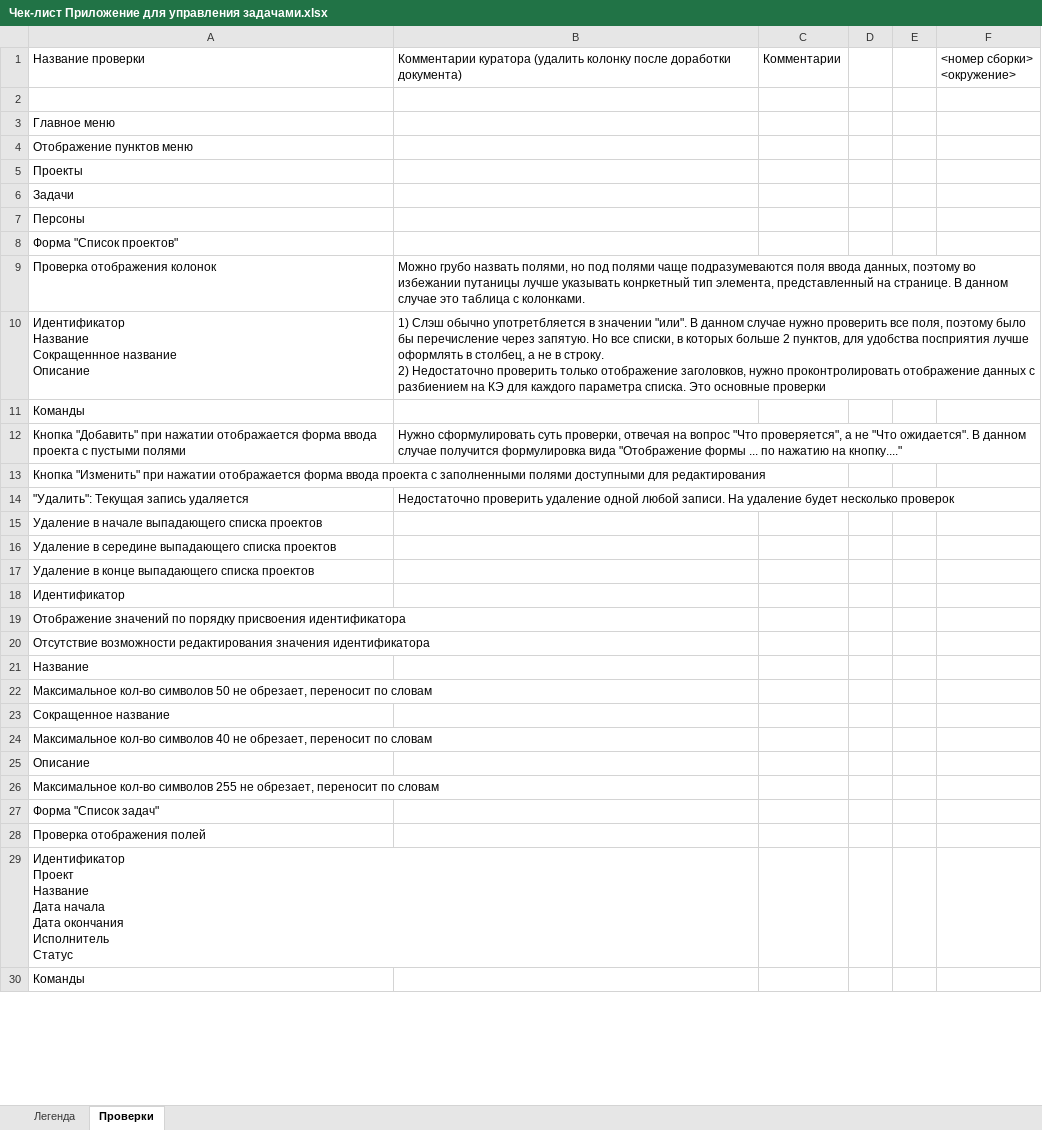
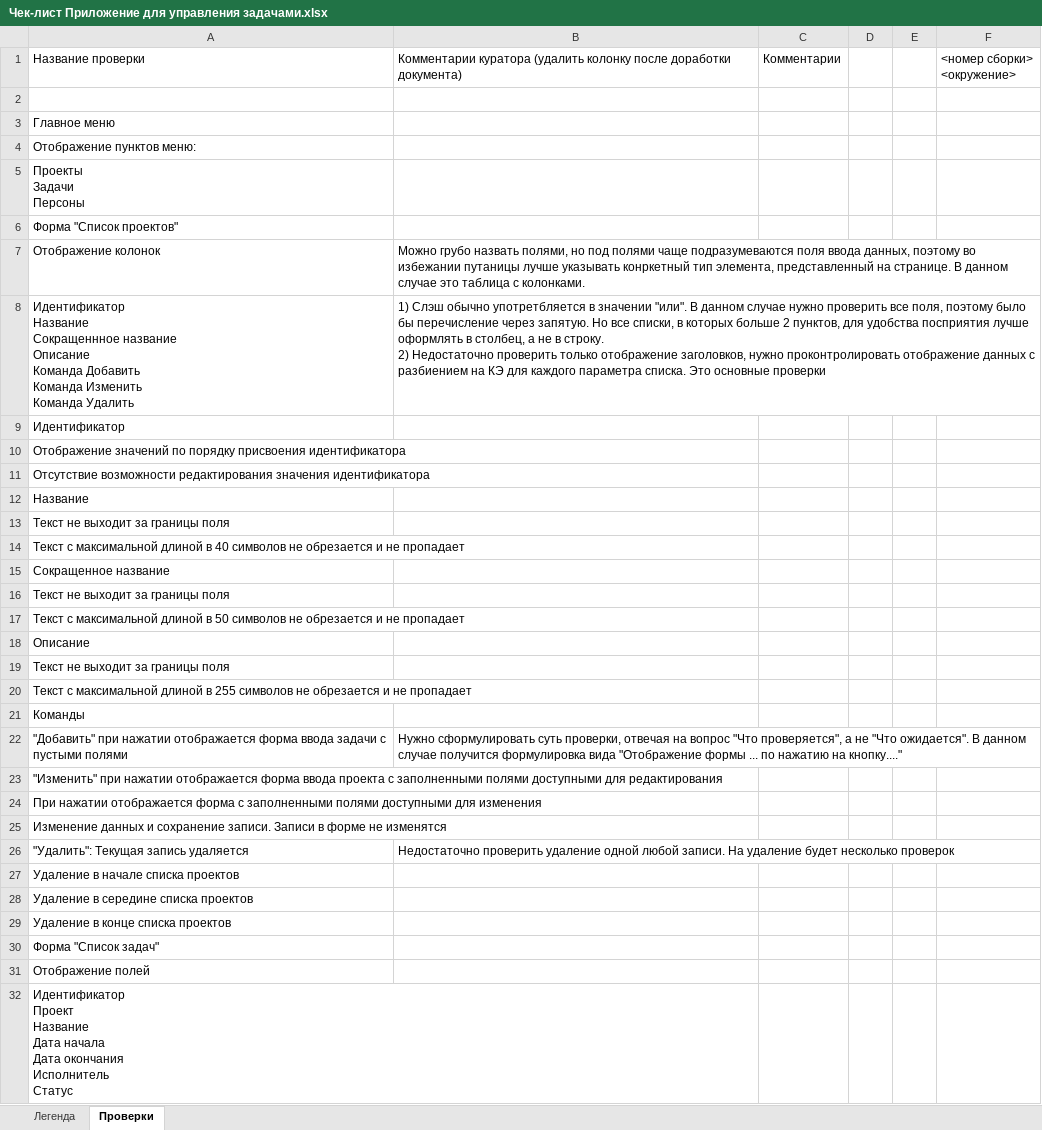
Before and after one commit to sergeydavid/homework, an Excel workbook: homework3/Чек-лист Приложение для управления задачами.xlsx, sheet Проверки, drawn as a sheet; only a part is shown; the shorter side is filled out with more unchanged rows; values as stored, in another font and other column widths than the file's, no cell formats; removed rows and columns are numbered as before the commit, all else as after; ↵ is a line break in a cell; the diff covers the shown part only; the diff names each change by its address in the sheet, - before the commit and + after, or states it on an @@ line.

Commit message:
add after feedback

```diff
--- a/homework3/Чек-лист Приложение для управления задачами.xlsx (sheet Проверки)
+++ b/homework3/Чек-лист Приложение для управления задачами.xlsx (sheet Проверки)
-A4: Отображение пунктов меню
+A4: Отображение пунктов меню:
-A5: Проекты
+A5: Проекты ↵ Задачи ↵ Персоны
-row 6: Задачи
-row 7: Персоны
-A7: Проверка отображения колонок
+A7: Отображение колонок
-A8: …название ↵ Описание
+A8: …название ↵ Описание ↵ Команда Добавить ↵ Команда Изменить ↵ Команда Удалить
-row 12: Кнопка "Добавить" при нажатии отображается форма ввода проекта с пустыми полями | Нужно сформулировать суть проверки, отвечая на вопрос "Что проверяется", а не "Что ожидается". В данном случае получится формулировка вида "Отображение формы ... по нажатию на кнопку...."
-row 13: Кнопка "Изменить" при нажатии отображается форма ввода проекта с заполненными полями доступными для редактирования
-row 15: Удаление в начале выпадающего списка проектов
-row 16: Удаление в середине выпадающего списка проектов
-row 17: Удаление в конце выпадающего списка проектов
-A13: Максимальное кол-во символов 50 не обрезает, переносит по словам
+A13: Текст не выходит за границы поля
+row 14: Текст с максимальной длиной в 40 символов не обрезается и не пропадает
-A16: Максимальное кол-во символов 40 не обрезает, переносит по словам
+A16: Текст не выходит за границы поля
+row 17: Текст с максимальной длиной в 50 символов не обрезается и не пропадает
-A19: Максимальное кол-во символов 255 не обрезает, переносит по словам
+A19: Текст не выходит за границы поля
+row 20: Текст с максимальной длиной в 255 символов не обрезается и не пропадает
@@ row 11 moved to row 21: Команды @@
+row 22: "Добавить" при нажатии отображается форма ввода задачи с пустыми полями | Нужно сформулировать суть проверки, отвечая на вопрос "Что проверяется", а не "Что ожидается". В данном случае получится формулировка вида "Отображение формы ... по нажатию на кнопку...."
+row 23: "Изменить" при нажатии отображается форма ввода проекта с заполненными полями доступными для редактирования
+row 24: При нажатии отображается форма с заполненными полями доступными для изменения
+row 25: Изменение данных и сохранение записи. Записи в форме не изменятся
@@ row 14 moved to row 26: "Удалить": Текущая запись удаляется @@
+row 27: Удаление в начале списка проектов
+row 28: Удаление в середине списка проектов
+row 29: Удаление в конце списка проектов
-A31: Проверка отображения полей
+A31: Отображение полей
```
Also changed, not shown: 104 added rows, 40 removed rows, 1 moved row and 117 edited cells elsewhere in this sheet, cell formats.
